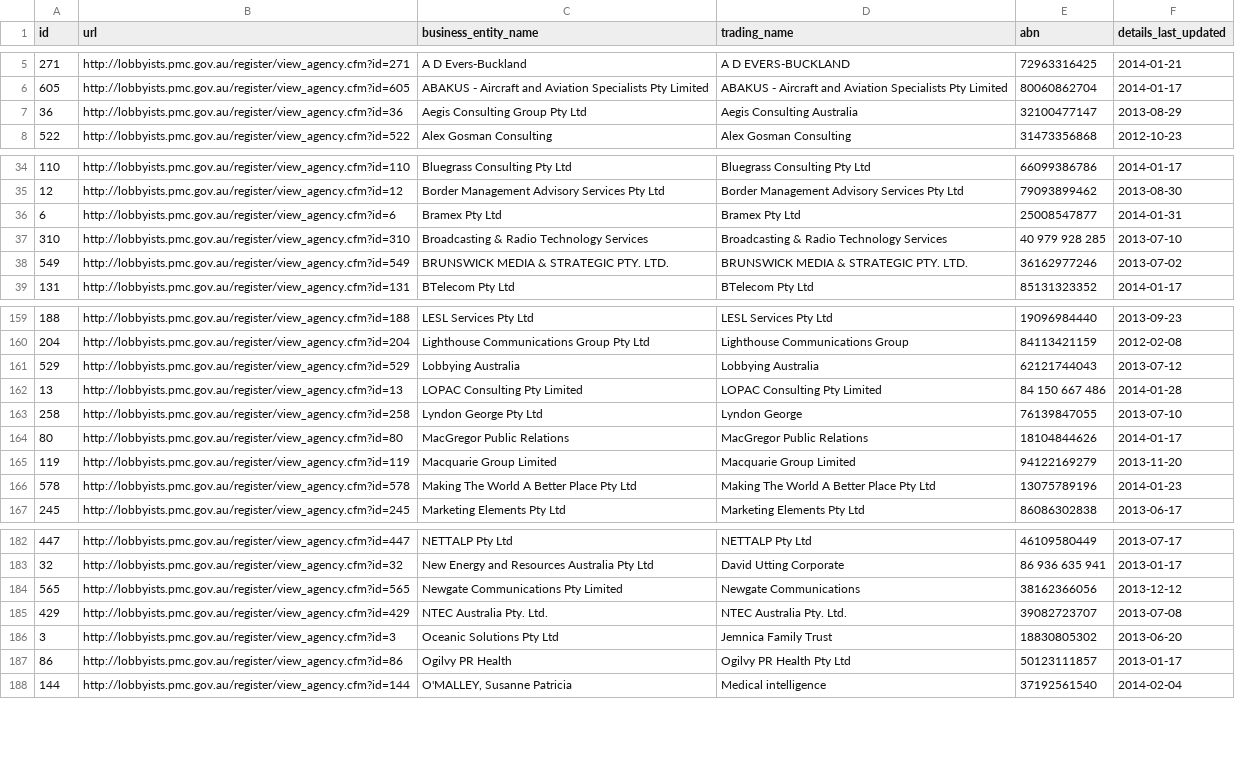
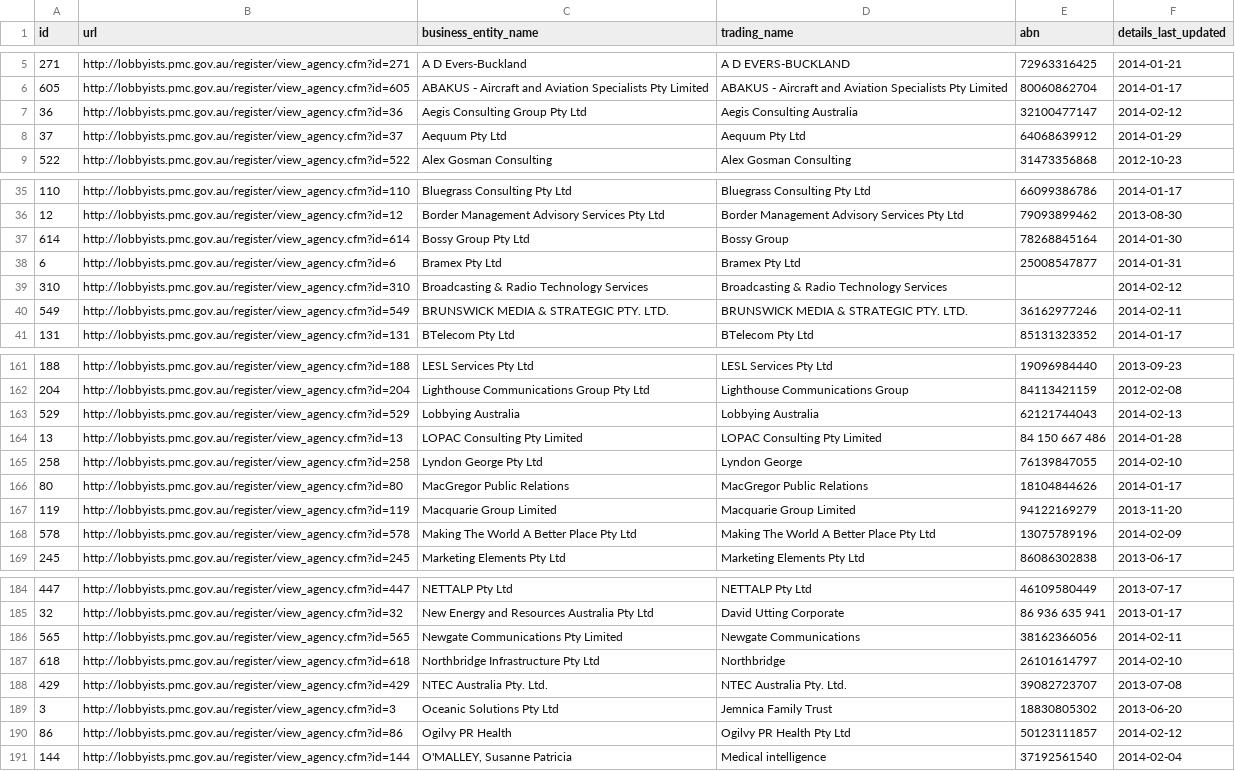
Before and after one commit to henare/australian_government_lobbyists_register, a CSV file: agencies.csv, drawn as a sheet; only a part is shown, gaps mark what is left out; the diff covers the shown part only.

```diff
--- a/agencies.csv
+++ b/agencies.csv
@@ -6,3 +6,4 @@ id,url,business_entity_name,trading_name,abn,details_last_updated
 605,http://lobbyists.pmc.gov.au/register/view_agency.cfm?id=605,ABAKUS - Aircraft and Aviation Specialists Pty Limited,ABAKUS - Aircraft and Aviation Specialists Pty Limited,80060862704,2014-01-17
-36,http://lobbyists.pmc.gov.au/register/view_agency.cfm?id=36,Aegis Consulting Group Pty Ltd,Aegis Consulting Australia ,32100477147,2013-08-29
+36,http://lobbyists.pmc.gov.au/register/view_agency.cfm?id=36,Aegis Consulting Group Pty Ltd,Aegis Consulting Australia ,32100477147,2014-02-12
+37,http://lobbyists.pmc.gov.au/register/view_agency.cfm?id=37,Aequum Pty Ltd,Aequum Pty Ltd,64068639912,2014-01-29
 522,http://lobbyists.pmc.gov.au/register/view_agency.cfm?id=522,Alex Gosman Consulting,Alex Gosman Consulting,31473356868,2012-10-23
@@ -35,5 +36,6 @@ id,url,business_entity_name,trading_name,abn,details_last_updated
 12,http://lobbyists.pmc.gov.au/register/view_agency.cfm?id=12,Border Management Advisory Services Pty Ltd,Border Management Advisory Services Pty Ltd,79093899462,2013-08-30
+614,http://lobbyists.pmc.gov.au/register/view_agency.cfm?id=614,Bossy Group Pty Ltd,Bossy Group,78268845164,2014-01-30
 6,http://lobbyists.pmc.gov.au/register/view_agency.cfm?id=6,Bramex Pty Ltd,Bramex Pty Ltd,25008547877,2014-01-31
-310,http://lobbyists.pmc.gov.au/register/view_agency.cfm?id=310,Broadcasting & Radio Technology Services,Broadcasting & Radio Technology Services,40 979 928 285,2013-07-10
-549,http://lobbyists.pmc.gov.au/register/view_agency.cfm?id=549,BRUNSWICK MEDIA & STRATEGIC PTY. LTD.,BRUNSWICK MEDIA & STRATEGIC PTY. LTD.,36162977246,2013-07-02
+310,http://lobbyists.pmc.gov.au/register/view_agency.cfm?id=310,Broadcasting & Radio Technology Services,Broadcasting & Radio Technology Services,"",2014-02-12
+549,http://lobbyists.pmc.gov.au/register/view_agency.cfm?id=549,BRUNSWICK MEDIA & STRATEGIC PTY. LTD.,BRUNSWICK MEDIA & STRATEGIC PTY. LTD.,36162977246,2014-02-11
 131,http://lobbyists.pmc.gov.au/register/view_agency.cfm?id=131,BTelecom Pty Ltd,BTelecom Pty Ltd,85131323352,2014-01-17
@@ -160,8 +162,8 @@ id,url,business_entity_name,trading_name,abn,details_last_updated
 204,http://lobbyists.pmc.gov.au/register/view_agency.cfm?id=204,Lighthouse Communications Group Pty Ltd,Lighthouse Communications Group,84113421159,2012-02-08
-529,http://lobbyists.pmc.gov.au/register/view_agency.cfm?id=529,Lobbying Australia,Lobbying Australia,62121744043,2013-07-12
+529,http://lobbyists.pmc.gov.au/register/view_agency.cfm?id=529,Lobbying Australia,Lobbying Australia,62121744043,2014-02-13
 13,http://lobbyists.pmc.gov.au/register/view_agency.cfm?id=13,LOPAC Consulting Pty Limited,LOPAC Consulting Pty Limited,84 150 667 486 ,2014-01-28
-258,http://lobbyists.pmc.gov.au/register/view_agency.cfm?id=258,Lyndon George Pty Ltd,Lyndon George,76139847055,2013-07-10
+258,http://lobbyists.pmc.gov.au/register/view_agency.cfm?id=258,Lyndon George Pty Ltd,Lyndon George,76139847055,2014-02-10
 80,http://lobbyists.pmc.gov.au/register/view_agency.cfm?id=80,MacGregor Public Relations,MacGregor Public Relations,18104844626,2014-01-17
 119,http://lobbyists.pmc.gov.au/register/view_agency.cfm?id=119,Macquarie Group Limited,Macquarie Group Limited,94122169279,2013-11-20
-578,http://lobbyists.pmc.gov.au/register/view_agency.cfm?id=578,Making The World A Better Place Pty Ltd,Making The World A Better Place Pty Ltd,13075789196,2014-01-23
+578,http://lobbyists.pmc.gov.au/register/view_agency.cfm?id=578,Making The World A Better Place Pty Ltd,Making The World A Better Place Pty Ltd,13075789196,2014-02-09
 245,http://lobbyists.pmc.gov.au/register/view_agency.cfm?id=245,Marketing Elements Pty Ltd,Marketing Elements Pty Ltd,86086302838,2013-06-17
@@ -183,6 +185,7 @@ id,url,business_entity_name,trading_name,abn,details_last_updated
 32,http://lobbyists.pmc.gov.au/register/view_agency.cfm?id=32,New Energy and  Resources Australia Pty Ltd,David Utting Corporate,86 936 635 941,2013-01-17
-565,http://lobbyists.pmc.gov.au/register/view_agency.cfm?id=565,Newgate Communications Pty Limited,Newgate Communications,38162366056,2013-12-12
+565,http://lobbyists.pmc.gov.au/register/view_agency.cfm?id=565,Newgate Communications Pty Limited,Newgate Communications,38162366056,2014-02-11
+618,http://lobbyists.pmc.gov.au/register/view_agency.cfm?id=618,Northbridge Infrastructure Pty Ltd,Northbridge,26101614797,2014-02-10
 429,http://lobbyists.pmc.gov.au/register/view_agency.cfm?id=429,NTEC Australia Pty. Ltd.,NTEC Australia Pty. Ltd.,39082723707,2013-07-08
 3,http://lobbyists.pmc.gov.au/register/view_agency.cfm?id=3,Oceanic Solutions Pty Ltd,Jemnica Family Trust,18830805302,2013-06-20
-86,http://lobbyists.pmc.gov.au/register/view_agency.cfm?id=86,Ogilvy PR Health,Ogilvy PR Health Pty Ltd,50123111857,2013-01-17
+86,http://lobbyists.pmc.gov.au/register/view_agency.cfm?id=86,Ogilvy PR Health,Ogilvy PR Health Pty Ltd,50123111857,2014-02-12
 144,http://lobbyists.pmc.gov.au/register/view_agency.cfm?id=144,"O'MALLEY, Susanne Patricia",Medical intelligence,37192561540,2014-02-04
```
Also changed, not shown: 36 edited cells elsewhere in this file, clients.csv, lobbyists.csv, 1 other file.
